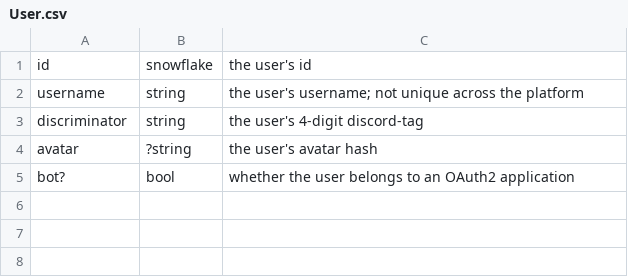
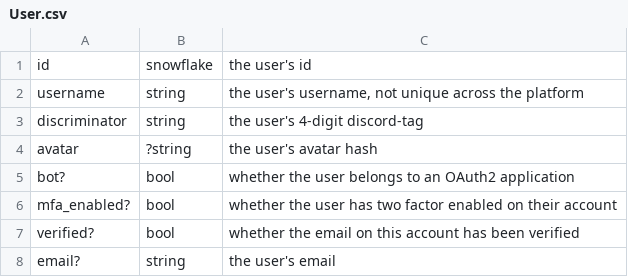
Before and after one commit to cmorley191/mjolnir, a CSV file: jsoncsvs/User.csv, drawn as a sheet; the diff names each change by its address in the sheet, - before the commit and + after, or states it on an @@ line.

Commit message:
Added identification to gateway Also apparently the User structure got updated???

```diff
--- a/jsoncsvs/User.csv
+++ b/jsoncsvs/User.csv
-C2: the user's username; not unique…
+C2: the user's username, not unique…
+row 6: mfa_enabled? | bool | whether the user has two factor enabled on their account
+row 7: verified? | bool | whether the email on this account has been verified
+row 8: email? | string | the user's email
```
Also changed, not shown: 10 other files.
